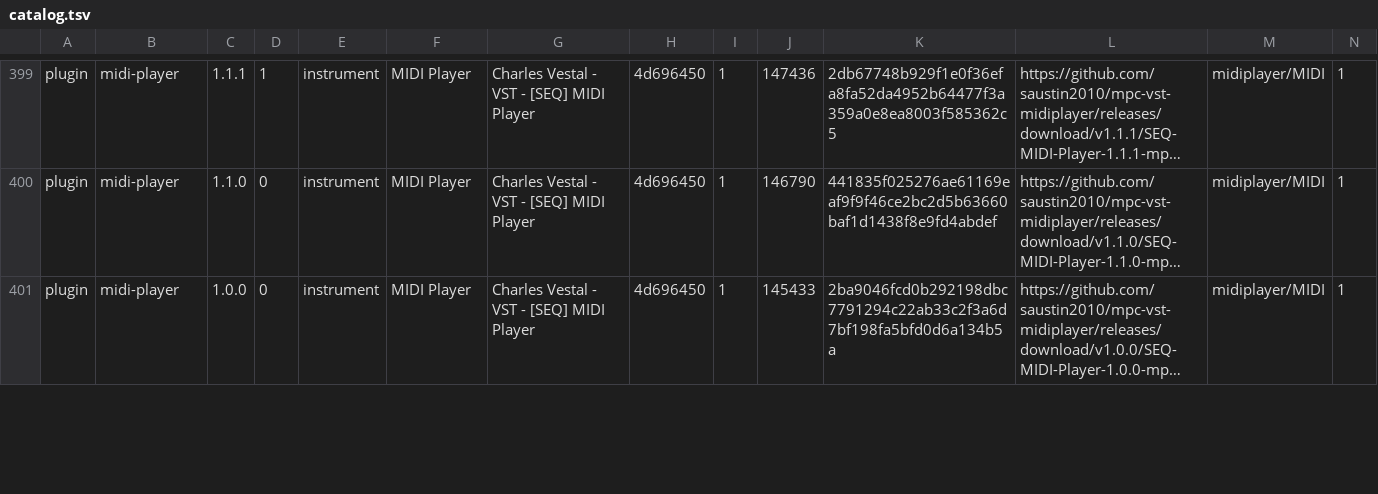
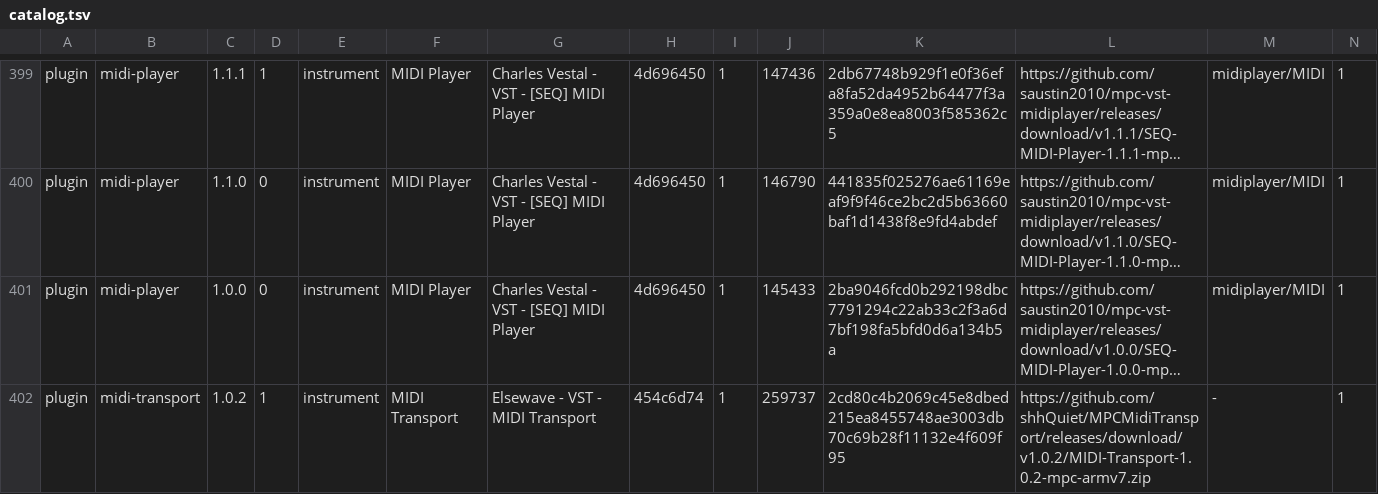
Before and after one commit to open-mpc/open-mpc.github.io, a TSV file: catalog.tsv, drawn as a sheet; only a part is shown, gaps mark what is left out; long unchanged cells end in …; rows hold the shown columns only; the diff covers the shown part only; the diff names each change by its address in the sheet, - before the commit and + after, or states it on an @@ line.

```diff
--- a/catalog.tsv
+++ b/catalog.tsv
+row 402: plugin | midi-transport | 1.0.2 | 1 | instrument | MIDI Transport | Elsewave - VST - MIDI Transport | 454c6d74 | 1 | 259737 | 2cd80c4b2069c45e8dbed215ea8455748ae3003db70c69b28f11132e4f609f95 | https://github.com/shhQuiet/MPCMidiTransport/releases/download/v1.0.2/MIDI-Transport-1.0.2-mpc-armv7.zip | - | 1
```
Also changed, not shown: 4 added rows, 1 removed row and 4 edited cells elsewhere in this file, 10 other files.
